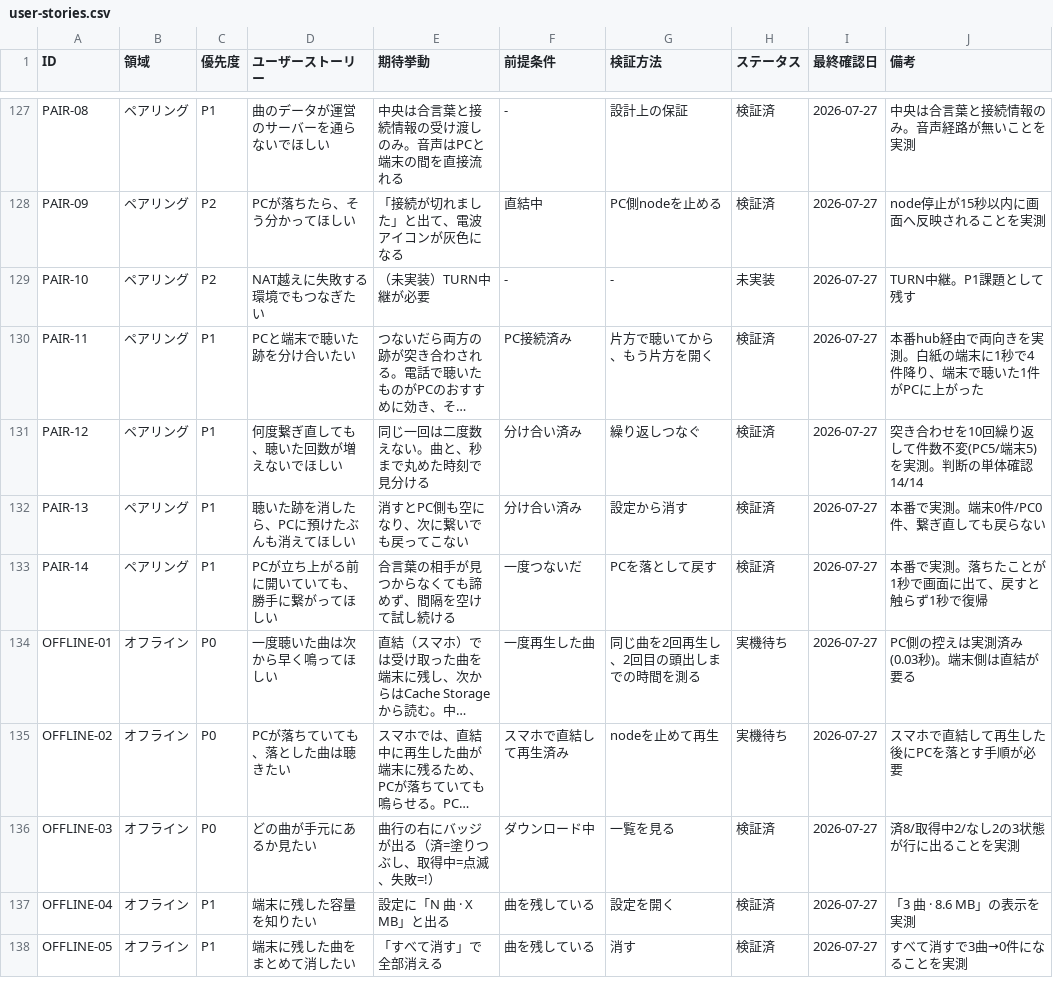
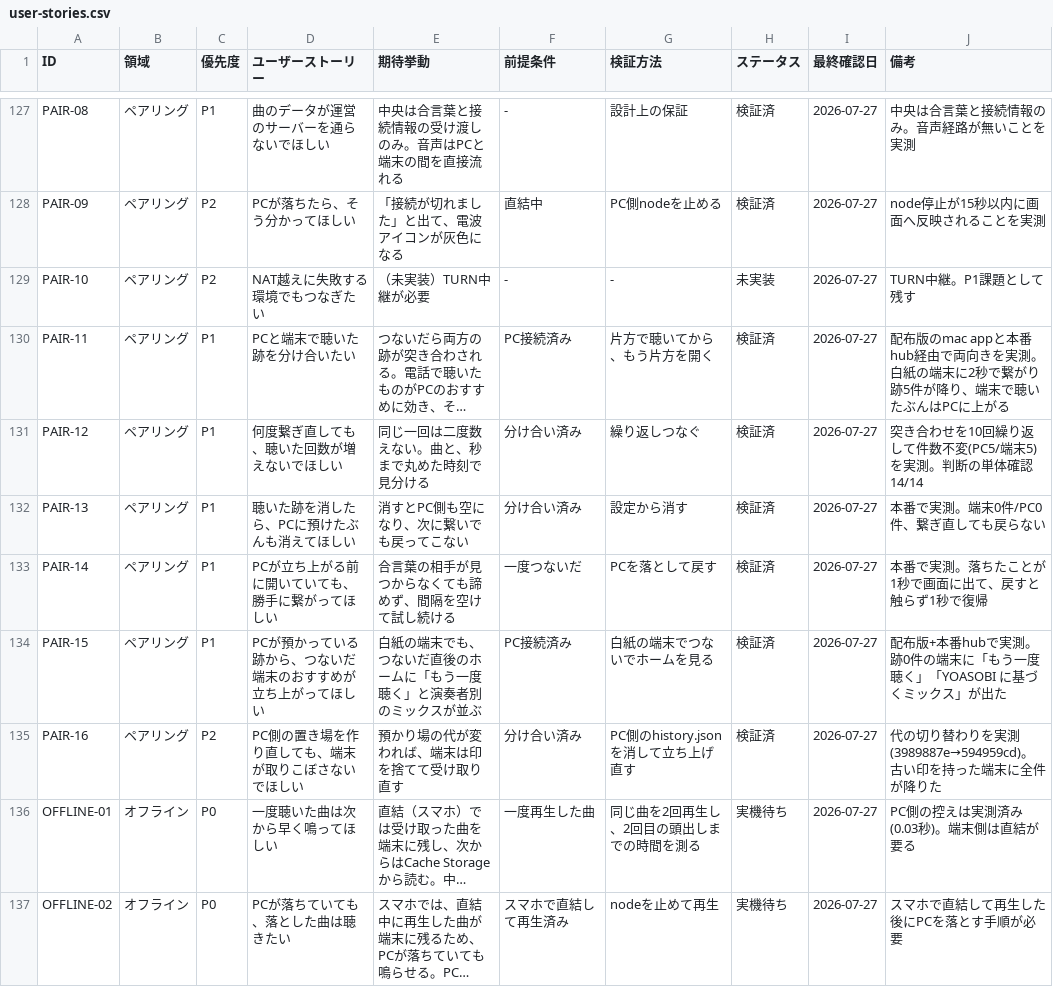
Before and after one commit to rinewav/sharetify, a CSV file: docs/user-stories.csv, drawn as a sheet; only a part is shown, gaps mark what is left out; the shorter side is filled out with more unchanged rows; long unchanged cells end in …; the diff names each change by its address in the sheet, - before the commit and + after, or states it on an @@ line.

```diff
--- a/docs/user-stories.csv
+++ b/docs/user-stories.csv
-J130 (備考): 本番hub経由で両向きを実測。白紙の端末に1秒で4件降り、端末で聴いた1件がPCに上がった
+J130 (備考): 配布版のmac appと本番hub経由で両向きを実測。白紙の端末に2秒で繋がり跡5件が降り、端末で聴いたぶんはPCに上がる
+row 134: PAIR-15 | ペアリング | P1 | PCが預かっている跡から、つないだ端末のおすすめが立ち上がってほしい | 白紙の端末でも、つないだ直後のホームに「もう一度聴く」と演奏者別のミックスが並ぶ | PC接続済み | 白紙の端末でつないでホームを見る | 検証済 | 2026-07-27 | 配布版+本番hubで実測。跡0件の端末に「もう一度聴く」「YOASOBI に基づくミックス」が出た
+row 135: PAIR-16 | ペアリング | P2 | PC側の置き場を作り直しても、端末が取りこぼさないでほしい | 預かり場の代が変われば、端末は印を捨てて受け取り直す | 分け合い済み | PC側のhistory.jsonを消して立ち上げ直す | 検証済 | 2026-07-27 | 代の切り替わりを実測(3989887e→594959cd)。古い印を持った端末に全件が降りた
```
